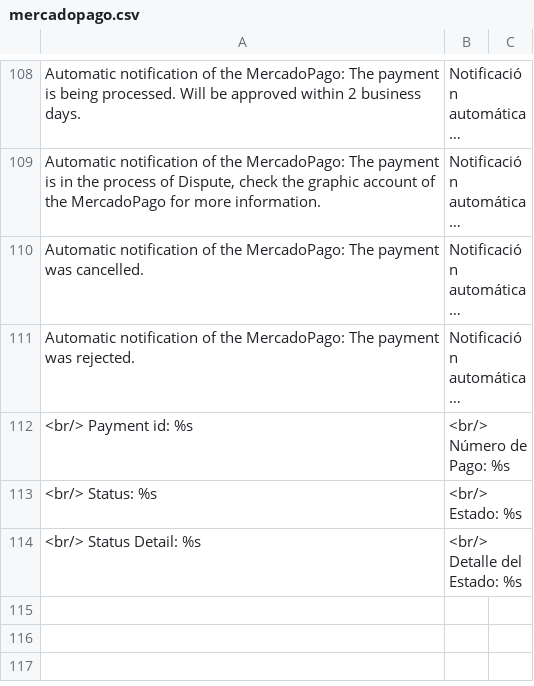
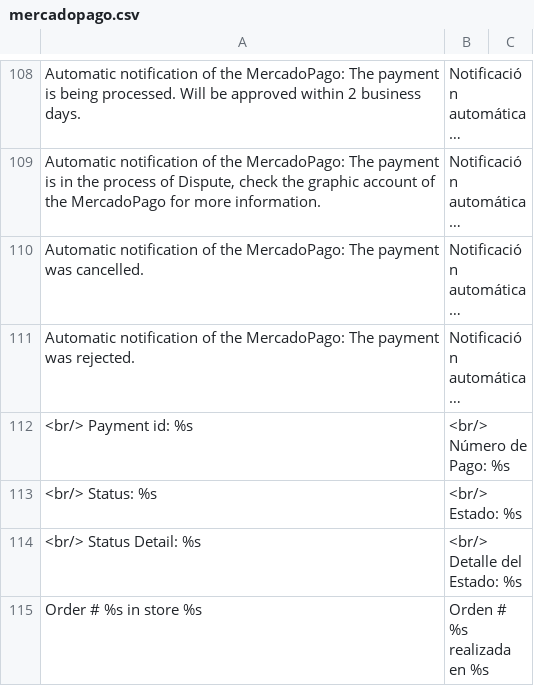
Before and after one commit to freakpol/mercadopago_magento_transparente, a CSV file: app/locale/es_AR/mercadopago.csv, drawn as a sheet; only a part is shown, gaps mark what is left out; long unchanged cells end in ….

```diff
--- a/app/locale/es_AR/mercadopago.csv
+++ b/app/locale/es_AR/mercadopago.csv
@@ -114 +114,2 @@
 "<br/> Status Detail: %s","<br/> Detalle del Estado: %s"
+"Order # %s in store %s","Orden # %s realizada en %s"
```
Also changed, not shown: app/locale/pt_BR/mercadopago.csv, 1 other file.
